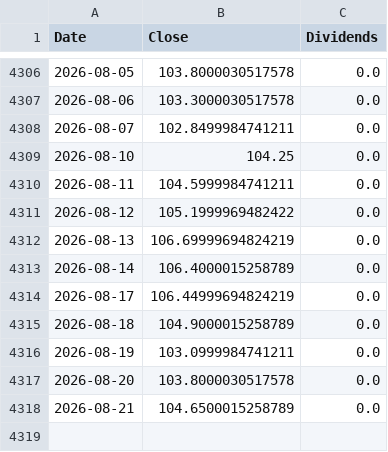
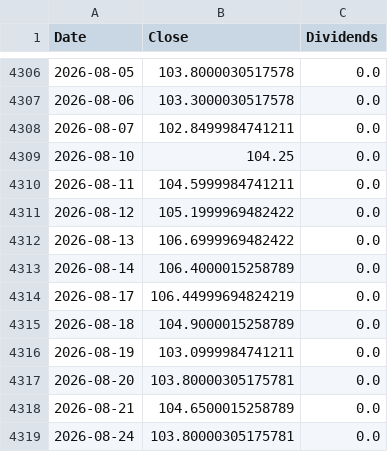
Before and after one commit to ewrpdkhiv/taiex, a CSV file: cache/dca/0050.TW.csv, drawn as a sheet; only a part is shown, gaps mark what is left out.

```diff
--- a/cache/dca/0050.TW.csv
+++ b/cache/dca/0050.TW.csv
@@ -4311,3 +4311,3 @@ Date,Close,Dividends
 2026-08-12,105.1999969482422,0.0
-2026-08-13,106.69999694824219,0.0
+2026-08-13,106.6999969482422,0.0
 2026-08-14,106.4000015258789,0.0
@@ -4316,3 +4316,4 @@ Date,Close,Dividends
 2026-08-19,103.0999984741211,0.0
-2026-08-20,103.8000030517578,0.0
+2026-08-20,103.80000305175781,0.0
 2026-08-21,104.6500015258789,0.0
+2026-08-24,103.80000305175781,0.0
```
Also changed, not shown: cache/dca/2884.TW.csv, cache/dca/2891.TW.csv, 37 other files.
